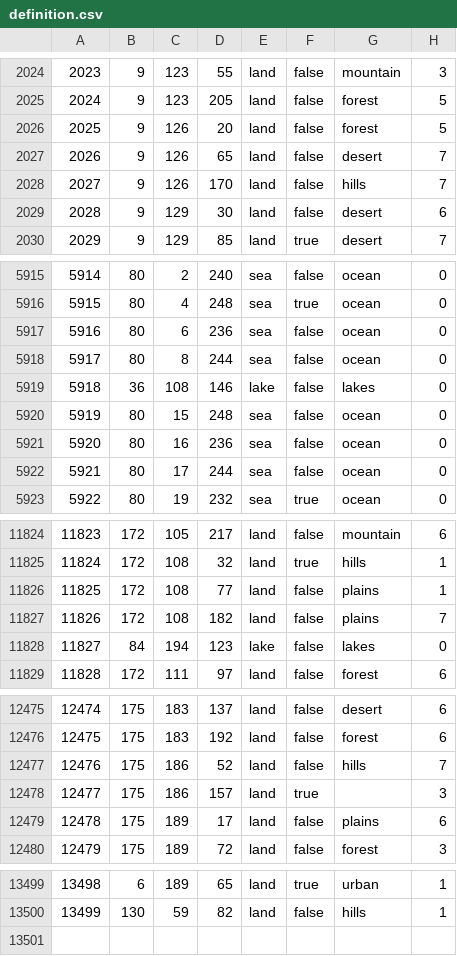
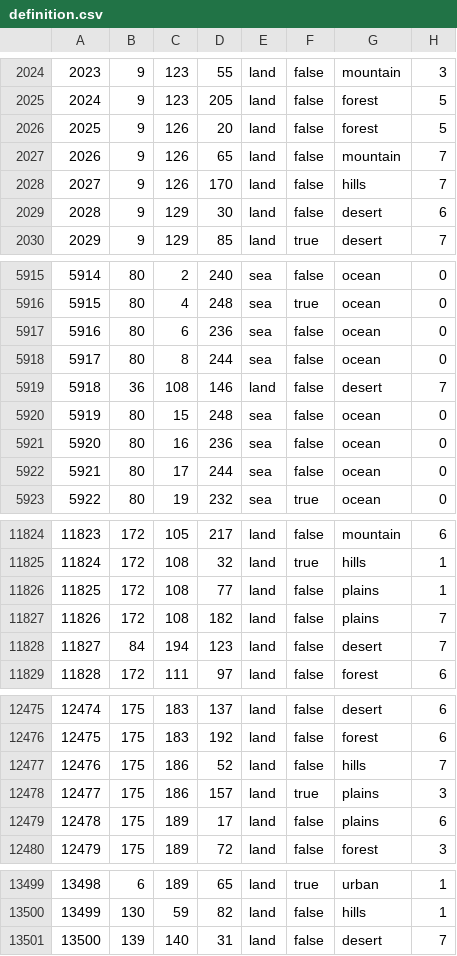
Before and after one commit to Shadow73-png/tgwr-mod, a CSV file: map/definition.csv, drawn as a sheet; only a part is shown, gaps mark what is left out.

```diff
--- a/map/definition.csv
+++ b/map/definition.csv
@@ -2026,3 +2026,3 @@
 2025;9;126;20;land;false;forest;5
-2026;9;126;65;land;false;desert;7
+2026;9;126;65;land;false;mountain;7
 2027;9;126;170;land;false;hills;7
@@ -5918,3 +5918,3 @@
 5917;80;8;244;sea;false;ocean;0
-5918;36;108;146;lake;false;lakes;0
+5918;36;108;146;land;false;desert;7
 5919;80;15;248;sea;false;ocean;0
@@ -11827,3 +11827,3 @@
 11826;172;108;182;land;false;plains;7
-11827;84;194;123;lake;false;lakes;0
+11827;84;194;123;land;false;desert;7
 11828;172;111;97;land;false;forest;6
@@ -12477,3 +12477,3 @@
 12476;175;186;52;land;false;hills;7
-12477;175;186;157;land;true;;3
+12477;175;186;157;land;true;plains;3
 12478;175;189;17;land;false;plains;6
@@ -13500 +13500,2 @@
 13499;130;59;82;land;false;hills;1
+13500;139;140;31;land;false;desert;7
```
Also changed, not shown: map/adjacencies.csv, 44 other files.
